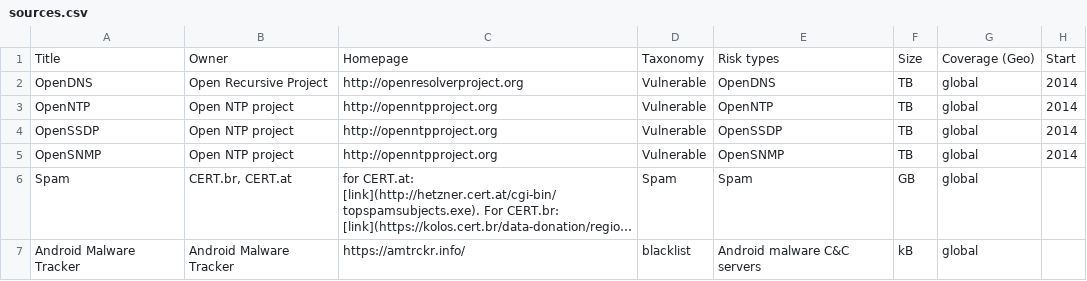
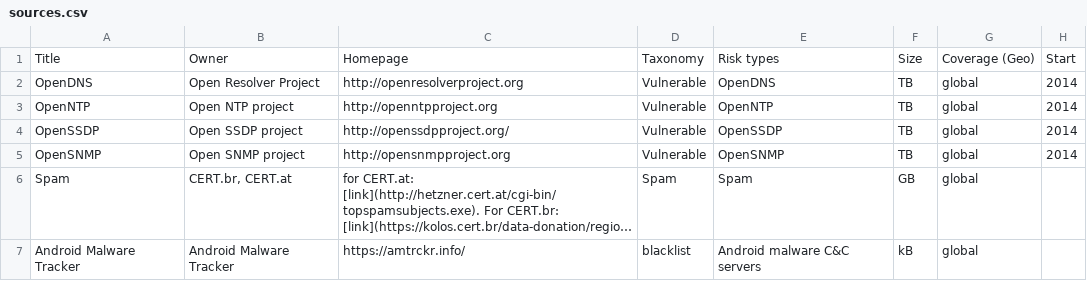
Before and after one commit to cybergreen-net/www.cybergreen.net, a CSV file: _data/sources.csv, drawn as a sheet; only a part is shown; long unchanged cells end in …; the diff names each change by its address in the sheet, - before the commit and + after, or states it on an @@ line.

Commit message:
Update Open* project names and URLs
Erroneously had repeated name and URL references to open NTP, replaced with SSDP and SNMP.

```diff
--- a/_data/sources.csv
+++ b/_data/sources.csv
-B2: Open Recursive Project
+B2: Open Resolver Project
-B4: Open NTP project
+B4: Open SSDP project
-C4: http://openntpproject.org
+C4: http://openssdpproject.org/
-B5: Open NTP project
+B5: Open SNMP project
-C5: http://openntpproject.org
+C5: http://opensnmpproject.org
```
